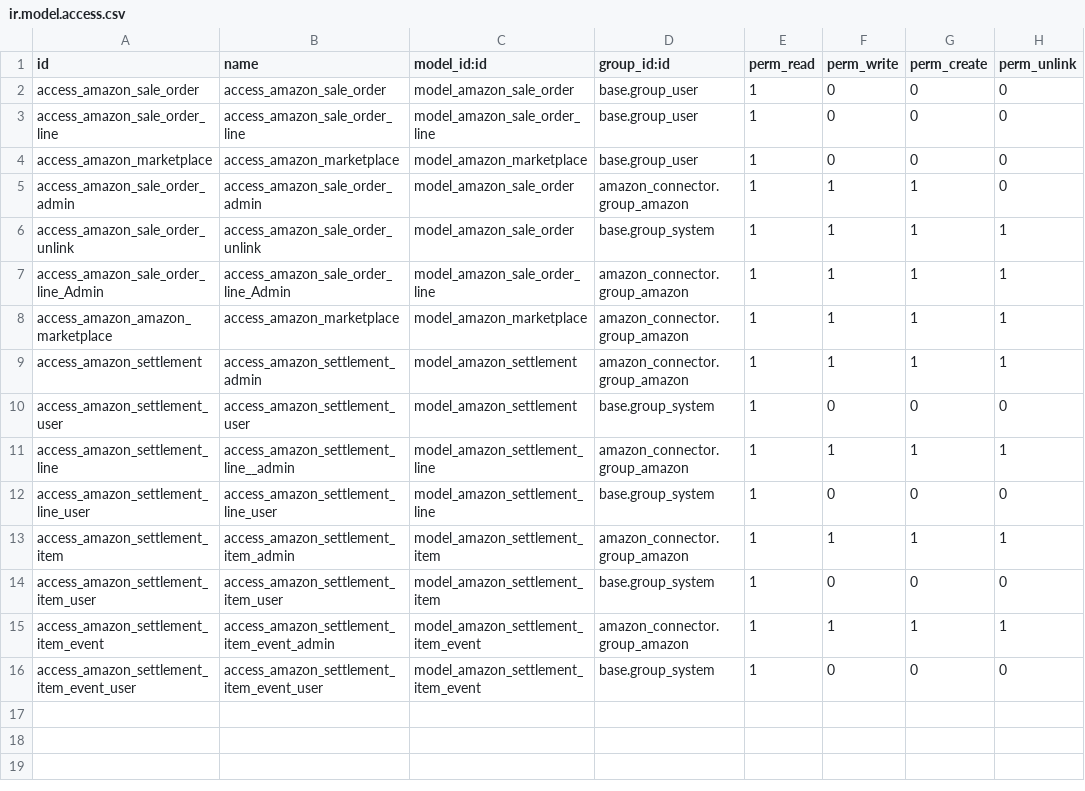
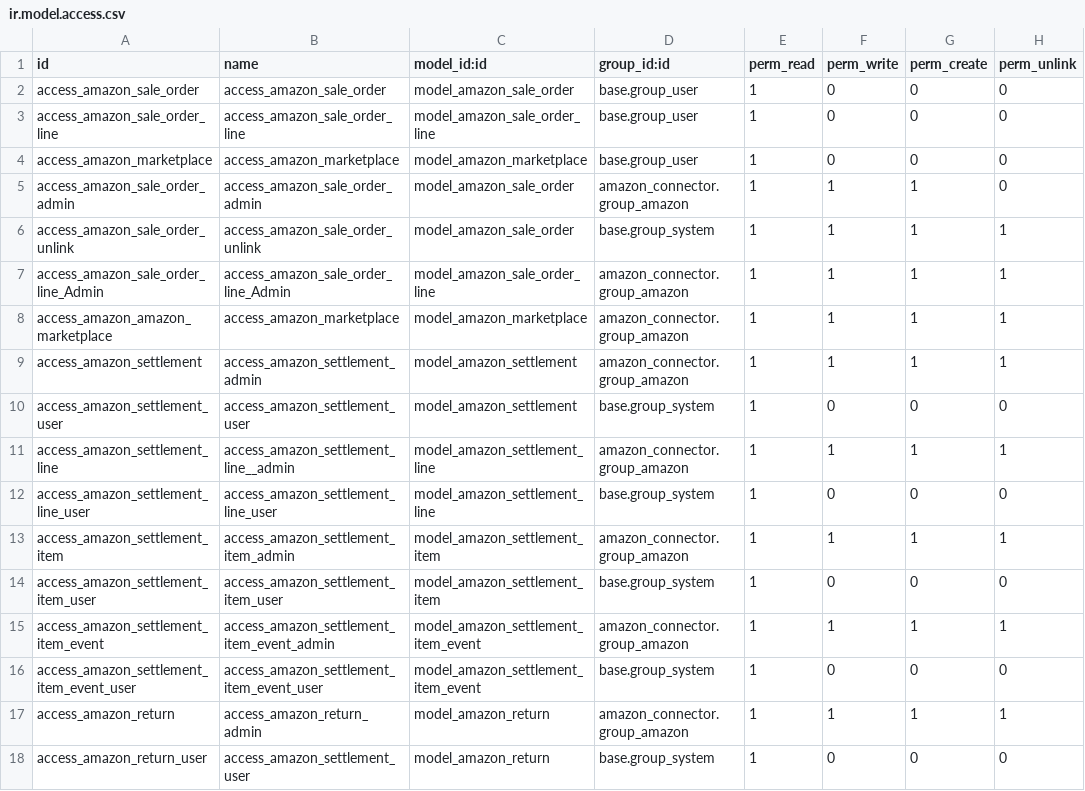
Before and after one commit to Pexego/PXGO_00053_2013_VT, a CSV file: project-addons/amazon_connector/security/ir.model.access.csv, drawn as a sheet; the diff names each change by its address in the sheet, - before the commit and + after, or states it on an @@ line.

Commit message:
[IMP] amazon_connector: añadido reglas de acceso

```diff
--- a/project-addons/amazon_connector/security/ir.model.access.csv
+++ b/project-addons/amazon_connector/security/ir.model.access.csv
+row 17: access_amazon_return | access_amazon_return_admin | model_amazon_return | amazon_connector.group_amazon | 1 | 1 | 1 | 1
+row 18: access_amazon_return_user | access_amazon_settlement_user | model_amazon_return | base.group_system | 1 | 0 | 0 | 0
```
